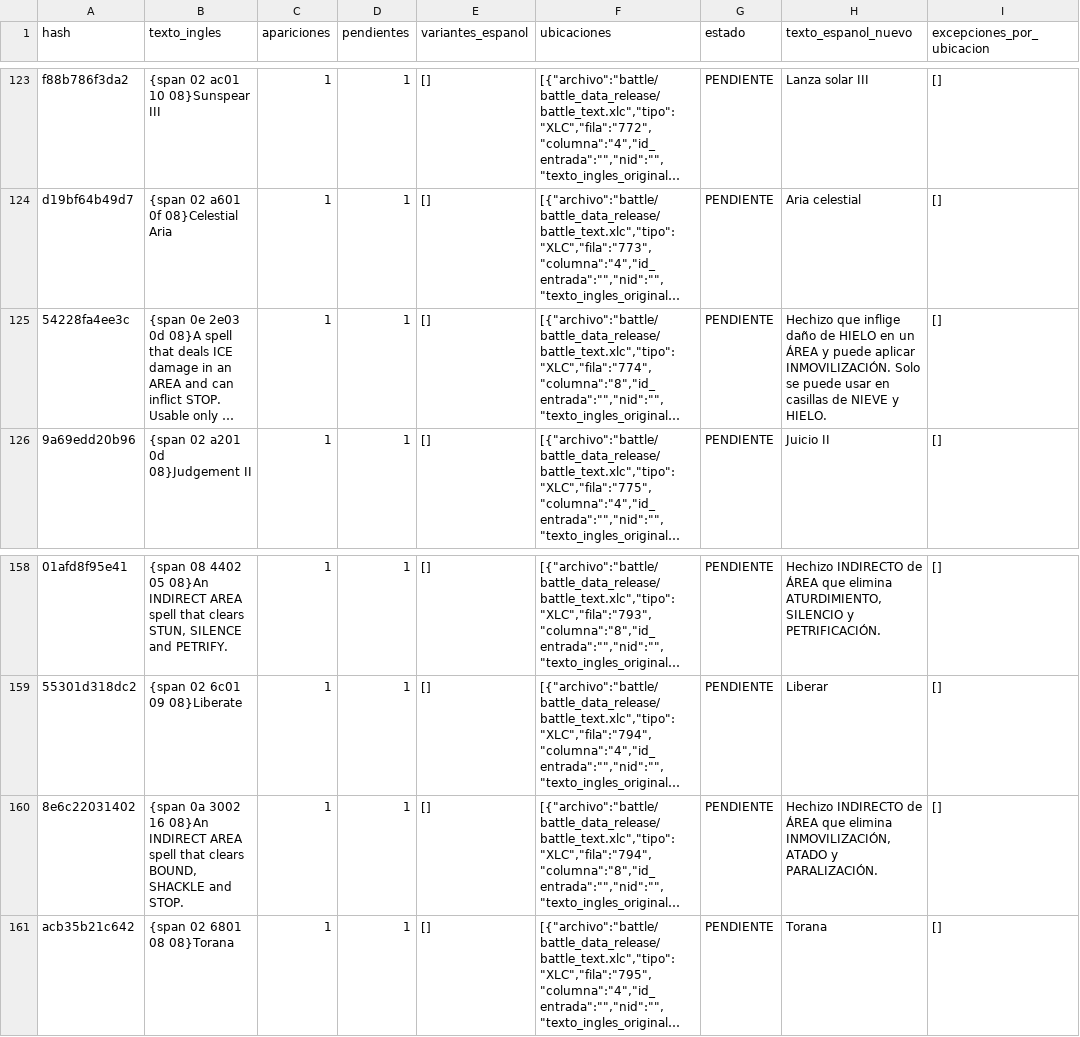
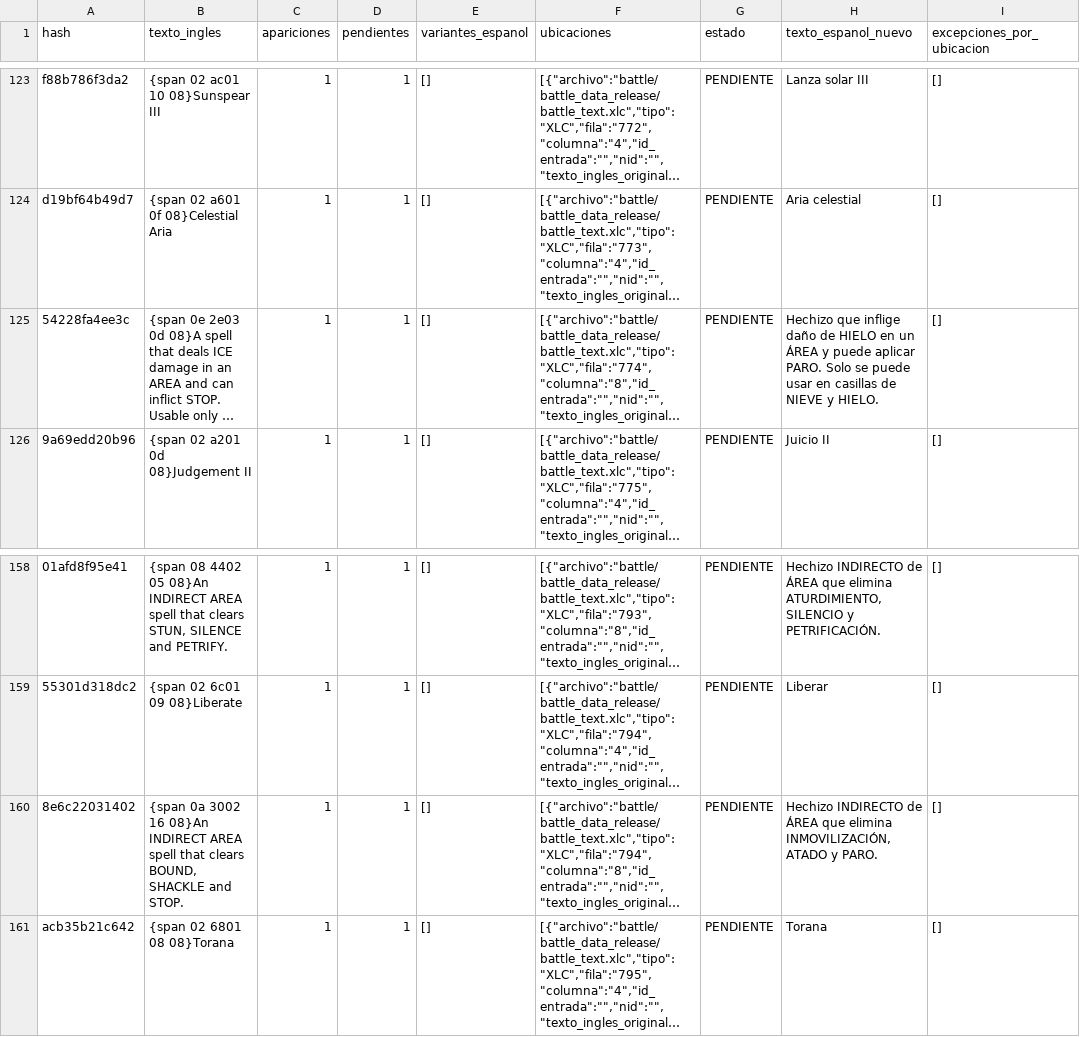
Before and after one commit to Bringerx13/Tactics-Ogre-One-Vision-ESP, a CSV file: Gibbed_English_CSV/Lotes_Hashes/Tactics_Ogre_Hashes_Lote_006_traducido.csv, drawn as a sheet; only a part is shown, gaps mark what is left out; long unchanged cells end in …; the diff names each change by its address in the sheet, - before the commit and + after, or states it on an @@ line.

Commit message:
Corregir STOP = PARO en lote 006

```diff
--- a/Gibbed_English_CSV/Lotes_Hashes/Tactics_Ogre_Hashes_Lote_006_traducido.csv
+++ b/Gibbed_English_CSV/Lotes_Hashes/Tactics_Ogre_Hashes_Lote_006_traducido.csv
-H125 (texto_espanol_nuevo): …puede aplicar INMOVILIZACIÓN. Solo se…
+H125 (texto_espanol_nuevo): …puede aplicar PARO. Solo se…
-H160 (texto_espanol_nuevo): …ATADO y PARALIZACIÓN.
+H160 (texto_espanol_nuevo): …ATADO y PARO.
```
